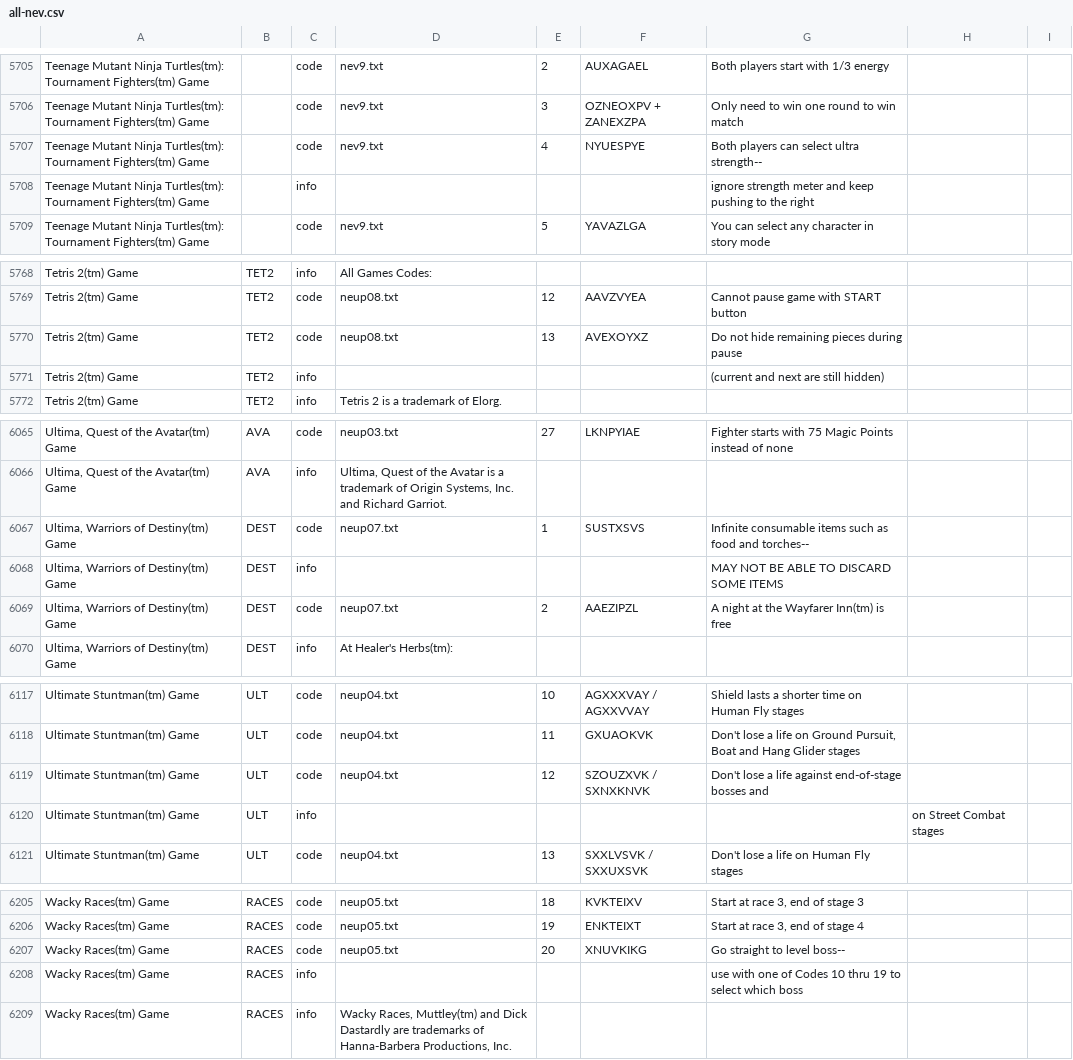
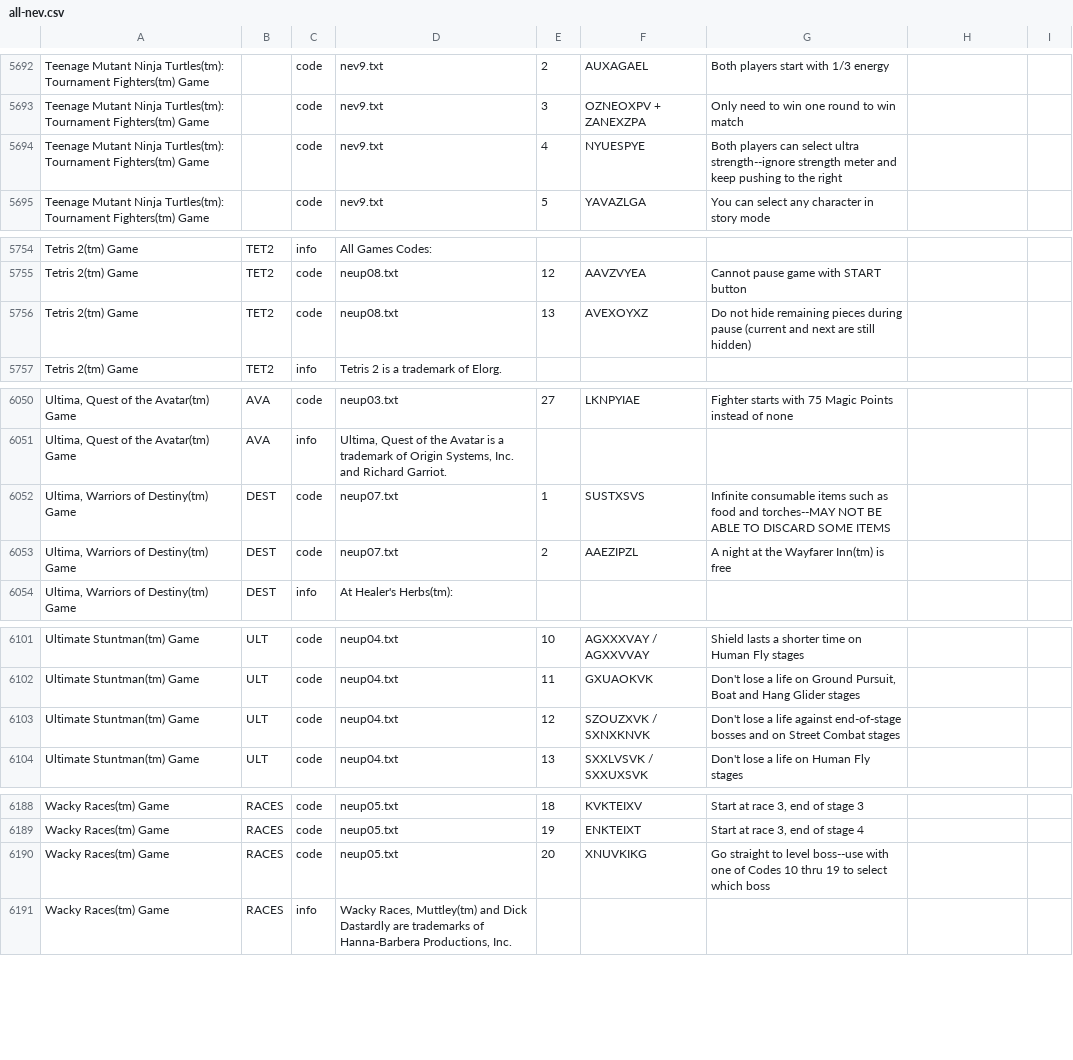
Before and after one commit to shellreef/gones, a CSV file: genie/galoob/all-nev.csv, drawn as a sheet; only a part is shown, gaps mark what is left out; the diff covers the shown part only.

```diff
--- a/genie/galoob/all-nev.csv
+++ b/genie/galoob/all-nev.csv
@@ -5706,4 +5693,3 @@ Teenage Mutant Ninja Turtles(tm): Tournament Fighters(tm) Game		code	nev9.txt	2
 Teenage Mutant Ninja Turtles(tm): Tournament Fighters(tm) Game		code	nev9.txt	3	OZNEOXPV + ZANEXZPA	Only need to win one round to win  match
-Teenage Mutant Ninja Turtles(tm): Tournament Fighters(tm) Game		code	nev9.txt	4	NYUESPYE	Both players can select ultra strength--
-Teenage Mutant Ninja Turtles(tm): Tournament Fighters(tm) Game		info				ignore strength meter and keep pushing to the right
+Teenage Mutant Ninja Turtles(tm): Tournament Fighters(tm) Game		code	nev9.txt	4	NYUESPYE	Both players can select ultra strength--ignore strength meter and keep pushing to the right
 Teenage Mutant Ninja Turtles(tm): Tournament Fighters(tm) Game		code	nev9.txt	5	YAVAZLGA	You can select any character in story mode
@@ -5769,4 +5755,3 @@ Tetris 2(tm) Game	TET2	info	All Games Codes:
 Tetris 2(tm) Game	TET2	code	neup08.txt	12	AAVZVYEA	Cannot pause game with START button
-Tetris 2(tm) Game	TET2	code	neup08.txt	13	AVEXOYXZ	Do not hide remaining pieces during pause
-Tetris 2(tm) Game	TET2	info				(current and next are still hidden)
+Tetris 2(tm) Game	TET2	code	neup08.txt	13	AVEXOYXZ	Do not hide remaining pieces during pause (current and next are still hidden)
 Tetris 2(tm) Game	TET2	info	Tetris 2 is a trademark of Elorg.
@@ -6066,4 +6051,3 @@ Ultima, Quest of the Avatar(tm) Game	AVA	code	neup03.txt	27	LKNPYIAE	Fighter sta
 Ultima, Quest of the Avatar(tm) Game	AVA	info	Ultima, Quest of the Avatar is a trademark of Origin Systems, Inc. and Richard Garriot.
-Ultima, Warriors of Destiny(tm) Game	DEST	code	neup07.txt	1	SUSTXSVS	Infinite consumable items such as food and torches--
-Ultima, Warriors of Destiny(tm) Game	DEST	info				MAY NOT BE ABLE TO DISCARD SOME ITEMS
+Ultima, Warriors of Destiny(tm) Game	DEST	code	neup07.txt	1	SUSTXSVS	Infinite consumable items such as food and torches--MAY NOT BE ABLE TO DISCARD SOME ITEMS
 Ultima, Warriors of Destiny(tm) Game	DEST	code	neup07.txt	2	AAEZIPZL	A night at the Wayfarer Inn(tm) is free
@@ -6118,4 +6102,3 @@ Ultimate Stuntman(tm) Game	ULT	code	neup04.txt	10	AGXXXVAY / AGXXVVAY	Shield las
 Ultimate Stuntman(tm) Game	ULT	code	neup04.txt	11	GXUAOKVK	Don't lose a life on Ground Pursuit, Boat and Hang Glider stages
-Ultimate Stuntman(tm) Game	ULT	code	neup04.txt	12	SZOUZXVK / SXNXKNVK	Don't lose a life against end-of-stage bosses and
-Ultimate Stuntman(tm) Game	ULT	info					on Street Combat stages
+Ultimate Stuntman(tm) Game	ULT	code	neup04.txt	12	SZOUZXVK / SXNXKNVK	Don't lose a life against end-of-stage bosses and on Street Combat stages
 Ultimate Stuntman(tm) Game	ULT	code	neup04.txt	13	SXXLVSVK / SXXUXSVK	Don't lose a life on Human Fly stages
@@ -6206,4 +6189,3 @@ Wacky Races(tm) Game	RACES	code	neup05.txt	18	KVKTEIXV	Start at race 3, end of s
 Wacky Races(tm) Game	RACES	code	neup05.txt	19	ENKTEIXT	Start at race 3, end of stage 4
-Wacky Races(tm) Game	RACES	code	neup05.txt	20	XNUVKIKG	Go straight to level boss--
-Wacky Races(tm) Game	RACES	info				use with one of Codes 10 thru 19 to select which boss
+Wacky Races(tm) Game	RACES	code	neup05.txt	20	XNUVKIKG	Go straight to level boss--use with one of Codes 10 thru 19 to select which boss
 Wacky Races(tm) Game	RACES	info	Wacky Races, Muttley(tm) and Dick Dastardly are trademarks of Hanna-Barbera Productions, Inc.
```
Also changed, not shown: 13 removed rows and 9 edited cells elsewhere in this file, 1 other file.
